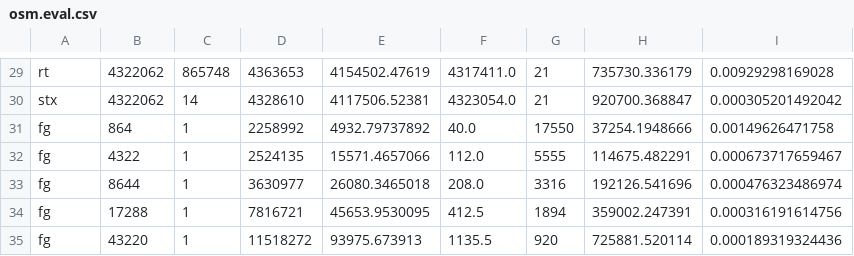
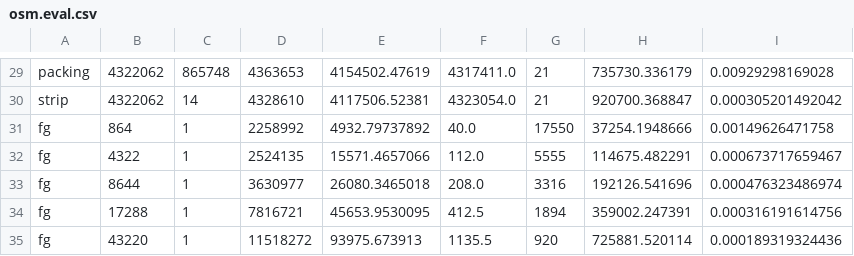
Before and after one commit to ablimit/hadoopgis, a CSV file: partition/plots/stats/osm.eval.csv, drawn as a sheet; only a part is shown, gaps mark what is left out; the diff covers the shown part only; the diff names each change by its address in the sheet, - before the commit and + after, or states it on an @@ line.

```diff
--- a/partition/plots/stats/osm.eval.csv
+++ b/partition/plots/stats/osm.eval.csv
-A29: rt
+A29: packing
-A30: stx
+A30: strip
```
Also changed, not shown: 10 added rows and 28 edited cells elsewhere in this file, partition/plots/stats/pais.eval.csv, 11 other files.
